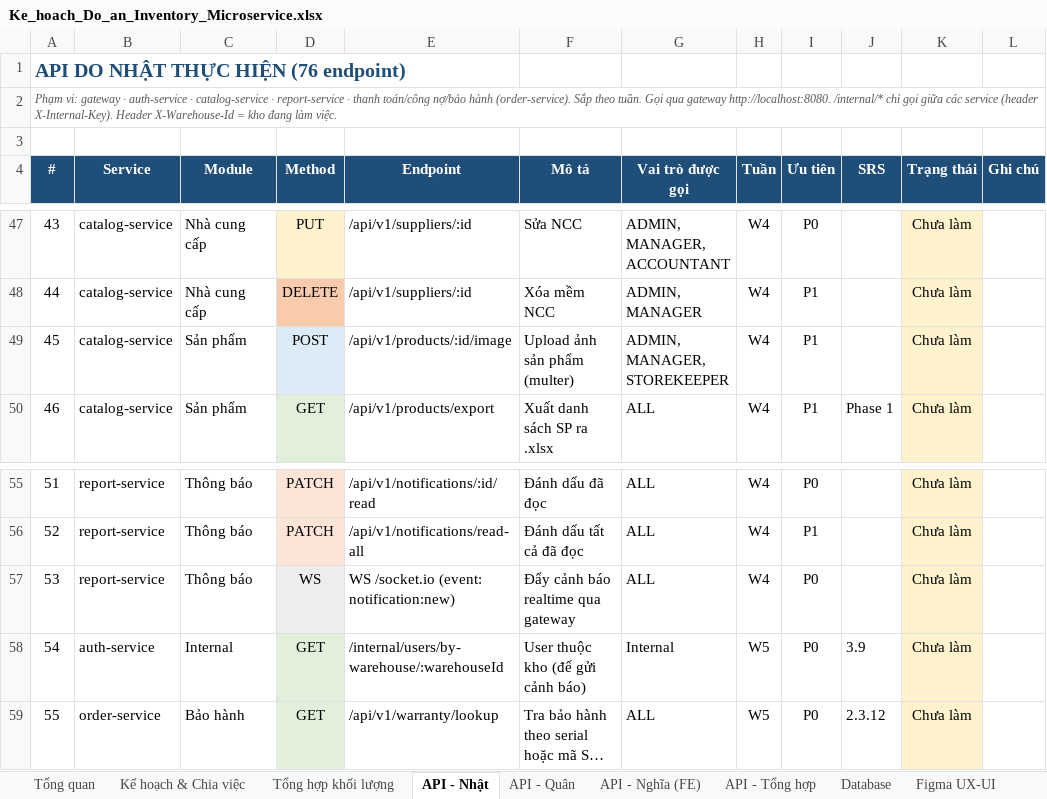
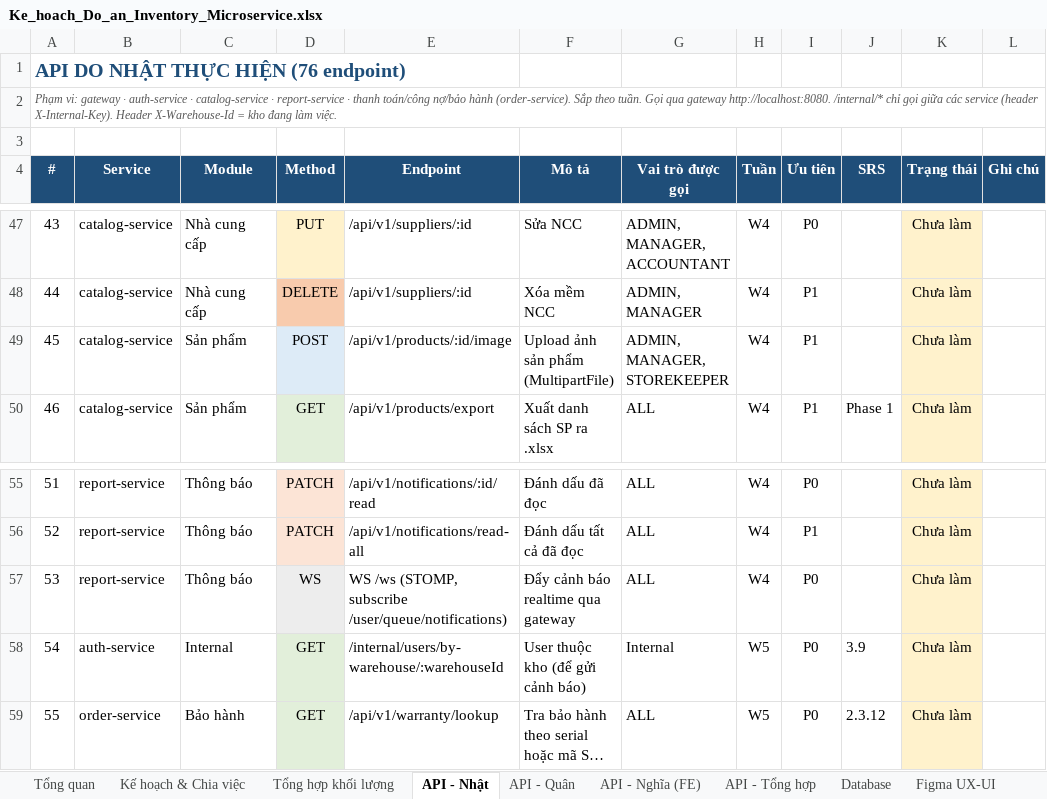
Before and after one commit to Nhatpham12/MicroInvent, an Excel workbook: Docs/Ke_hoach_Do_an_Inventory_Microservice.xlsx, sheet API - Nhật, drawn as a sheet; only a part is shown, gaps mark what is left out; long unchanged cells end in …; values as stored, in another font and other column widths than the file's, no borders; charts and pictures not drawn; the diff names each change by its address in the sheet, - before the commit and + after, or states it on an @@ line.

```diff
--- a/Docs/Ke_hoach_Do_an_Inventory_Microservice.xlsx (sheet API - Nhật)
+++ b/Docs/Ke_hoach_Do_an_Inventory_Microservice.xlsx (sheet API - Nhật)
-F49 (Mô tả): Upload ảnh sản phẩm (multer)
+F49 (Mô tả): Upload ảnh sản phẩm (MultipartFile)
-E57 (Endpoint): WS /socket.io (event: notification:new)
+E57 (Endpoint): WS /ws (STOMP, subscribe /user/queue/notifications)
```
Also changed, not shown: sheet Kế hoạch & Chia việc, sheet Tổng quan, sheet Git workflow, sheet Tổng hợp khối lượng, sheet API - Nghĩa (FE), 11 other files.
